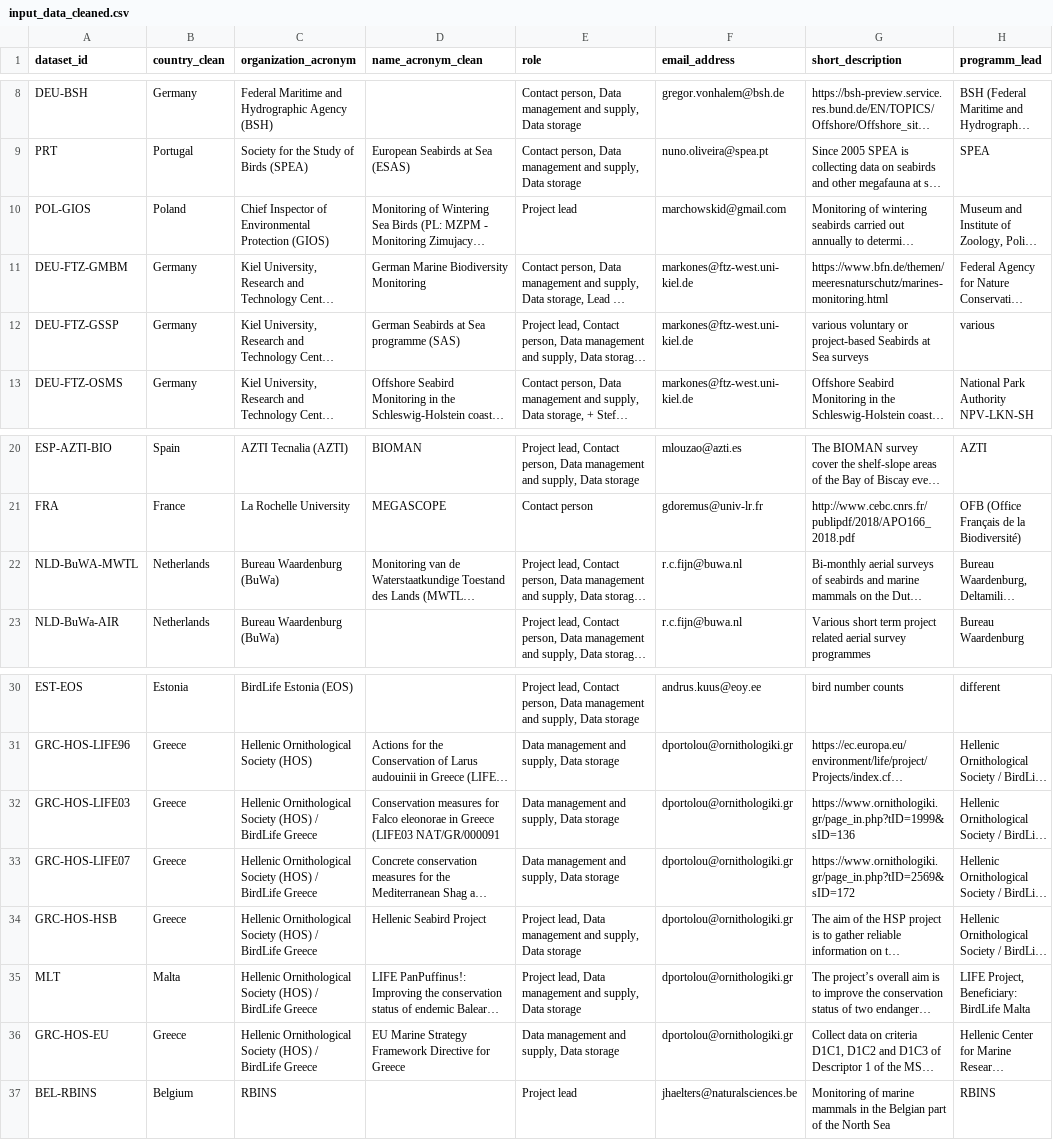
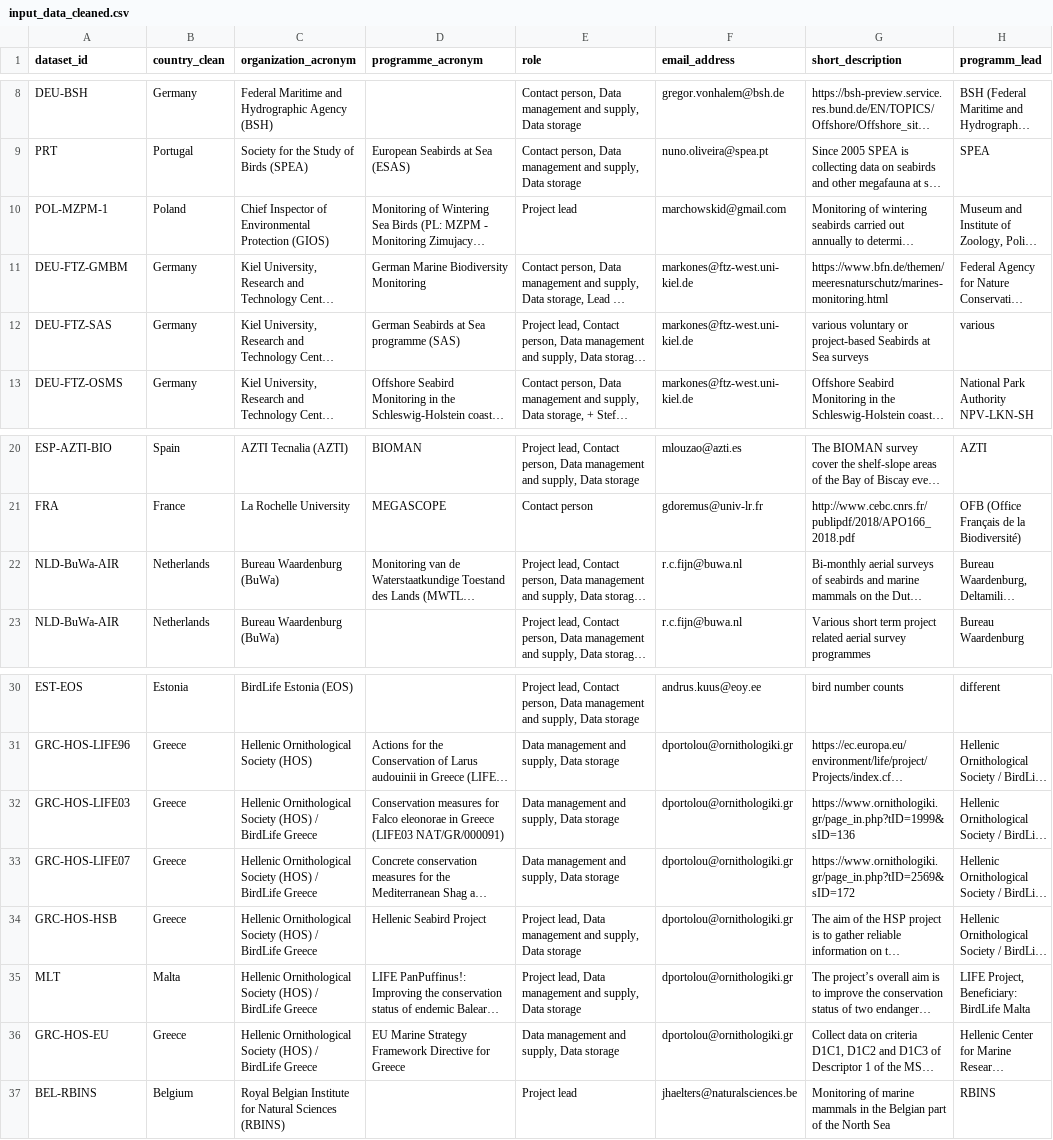
Before and after one commit to inbo/esas-revitalize, a CSV file: data/intermediate/input_data_cleaned.csv, drawn as a sheet; only a part is shown, gaps mark what is left out; long unchanged cells end in …; the diff names each change by its address in the sheet, - before the commit and + after, or states it on an @@ line.

Commit message:
Change column name to programme_acronym

```diff
--- a/data/intermediate/input_data_cleaned.csv
+++ b/data/intermediate/input_data_cleaned.csv
-D1: name_acronym_clean
+D1: programme_acronym
-A10 (dataset_id): POL-GIOS
+A10 (dataset_id): POL-MZPM-1
-A12 (dataset_id): DEU-FTZ-GSSP
+A12 (dataset_id): DEU-FTZ-SAS
-A22 (dataset_id): NLD-BuWA-MWTL
+A22 (dataset_id): NLD-BuWa-AIR
-D32 (programme_acronym): …Greece (LIFE03 NAT/GR/000091
+D32 (programme_acronym): …Greece (LIFE03 NAT/GR/000091)
-C37 (organization_acronym): RBINS
+C37 (organization_acronym): Royal Belgian Institute for Natural Sciences (RBINS)
```
